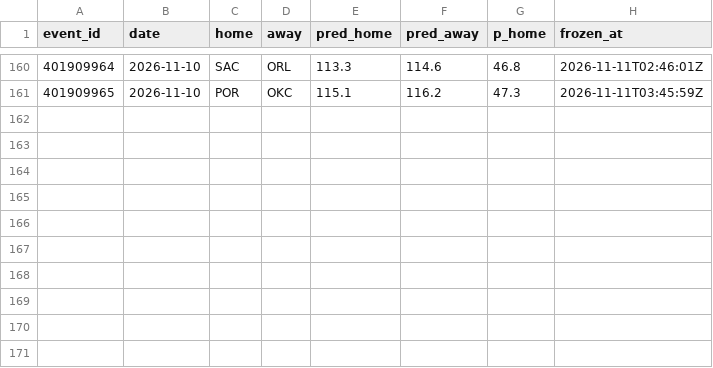
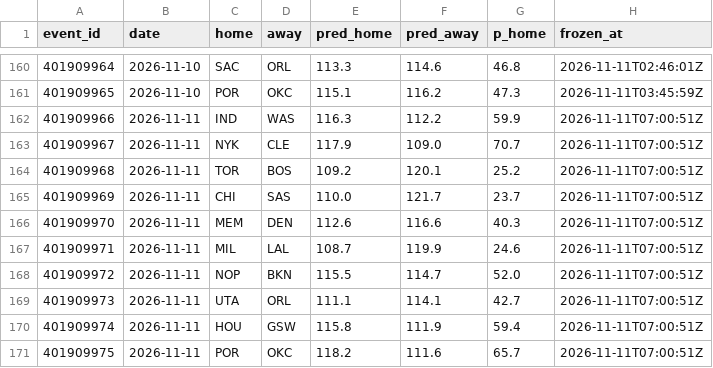
Before and after one commit to harisbyhaqi/hoopcast, a CSV file: data/frozen_predictions.csv, drawn as a sheet; only a part is shown, gaps mark what is left out.

```diff
--- a/data/frozen_predictions.csv
+++ b/data/frozen_predictions.csv
@@ -161 +161,11 @@ event_id,date,home,away,pred_home,pred_away,p_home,frozen_at
 401909965,2026-11-10,POR,OKC,115.1,116.2,47.3,2026-11-11T03:45:59Z
+401909966,2026-11-11,IND,WAS,116.3,112.2,59.9,2026-11-11T07:00:51Z
+401909967,2026-11-11,NYK,CLE,117.9,109.0,70.7,2026-11-11T07:00:51Z
+401909968,2026-11-11,TOR,BOS,109.2,120.1,25.2,2026-11-11T07:00:51Z
+401909969,2026-11-11,CHI,SAS,110.0,121.7,23.7,2026-11-11T07:00:51Z
+401909970,2026-11-11,MEM,DEN,112.6,116.6,40.3,2026-11-11T07:00:51Z
+401909971,2026-11-11,MIL,LAL,108.7,119.9,24.6,2026-11-11T07:00:51Z
+401909972,2026-11-11,NOP,BKN,115.5,114.7,52.0,2026-11-11T07:00:51Z
+401909973,2026-11-11,UTA,ORL,111.1,114.1,42.7,2026-11-11T07:00:51Z
+401909974,2026-11-11,HOU,GSW,115.8,111.9,59.4,2026-11-11T07:00:51Z
+401909975,2026-11-11,POR,OKC,118.2,111.6,65.7,2026-11-11T07:00:51Z
```
Also changed, not shown: data/raw/games_raw.csv, data/schedule.csv, 9 other files.
